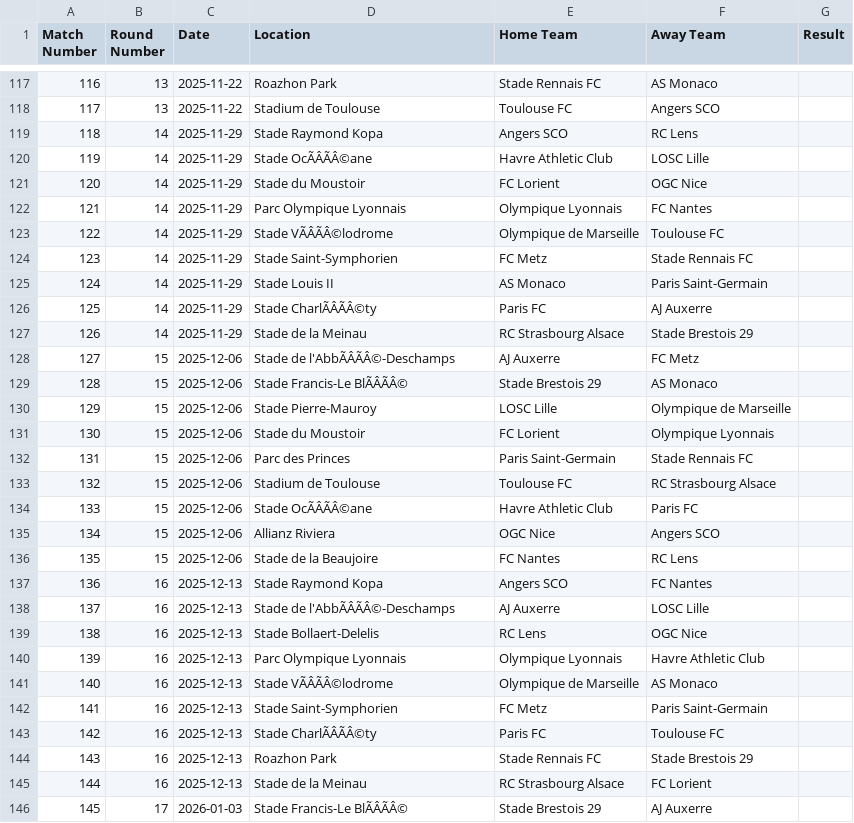
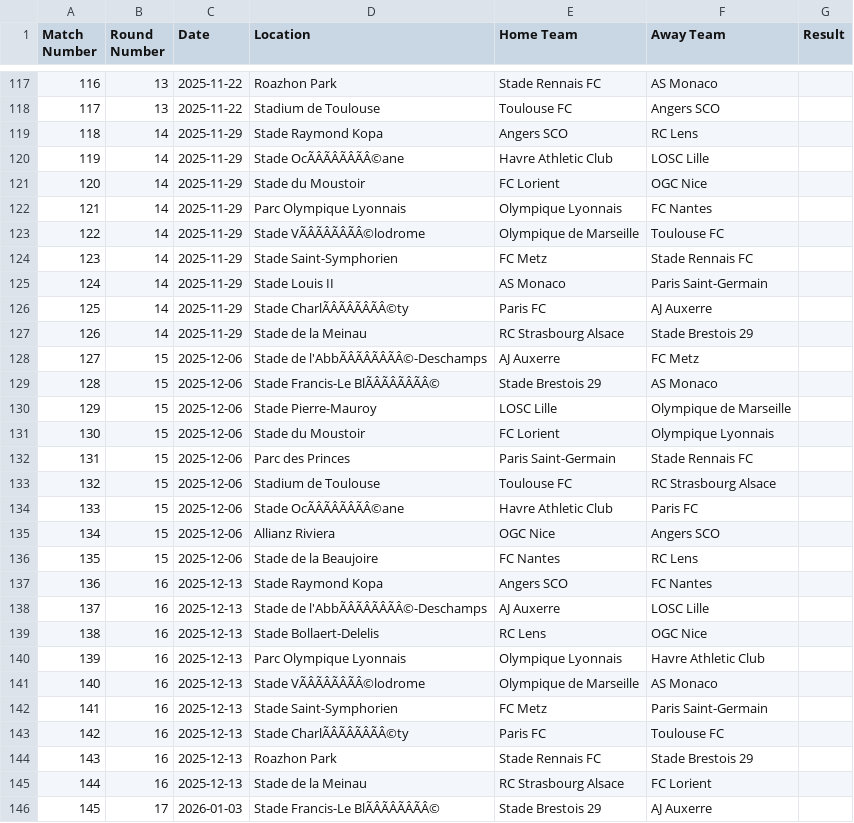
Before and after one commit to tianyi2013/football-betting-strategy-analysis, a CSV file: data/le_championnat/upcoming_25.csv, drawn as a sheet; only a part is shown, gaps mark what is left out; the diff covers the shown part only; the diff names each change by its address in the sheet, - before the commit and + after, or states it on an @@ line.

Commit message:
updated results

```diff
--- a/data/le_championnat/upcoming_25.csv
+++ b/data/le_championnat/upcoming_25.csv
-D120 (Location): Stade OcÃÂÃÂ©ane
+D120 (Location): Stade OcÃÂÃÂÃÂÃÂ©ane
-D123 (Location): Stade VÃÂÃÂ©lodrome
+D123 (Location): Stade VÃÂÃÂÃÂÃÂ©lodrome
-D126 (Location): Stade CharlÃÂÃÂ©ty
+D126 (Location): Stade CharlÃÂÃÂÃÂÃÂ©ty
-D128 (Location): Stade de l'AbbÃÂÃÂ©-Deschamps
+D128 (Location): Stade de l'AbbÃÂÃÂÃÂÃÂ©-Deschamps
-D129 (Location): Stade Francis-Le BlÃÂÃÂ©
+D129 (Location): Stade Francis-Le BlÃÂÃÂÃÂÃÂ©
-D134 (Location): Stade OcÃÂÃÂ©ane
+D134 (Location): Stade OcÃÂÃÂÃÂÃÂ©ane
-D138 (Location): Stade de l'AbbÃÂÃÂ©-Deschamps
+D138 (Location): Stade de l'AbbÃÂÃÂÃÂÃÂ©-Deschamps
-D141 (Location): Stade VÃÂÃÂ©lodrome
+D141 (Location): Stade VÃÂÃÂÃÂÃÂ©lodrome
-D143 (Location): Stade CharlÃÂÃÂ©ty
+D143 (Location): Stade CharlÃÂÃÂÃÂÃÂ©ty
-D146 (Location): Stade Francis-Le BlÃÂÃÂ©
+D146 (Location): Stade Francis-Le BlÃÂÃÂÃÂÃÂ©
```
Also changed, not shown: 75 edited cells elsewhere in this file, data/bundesliga_1/2001.csv, data/bundesliga_1/upcoming_25.csv, 12 other files.
